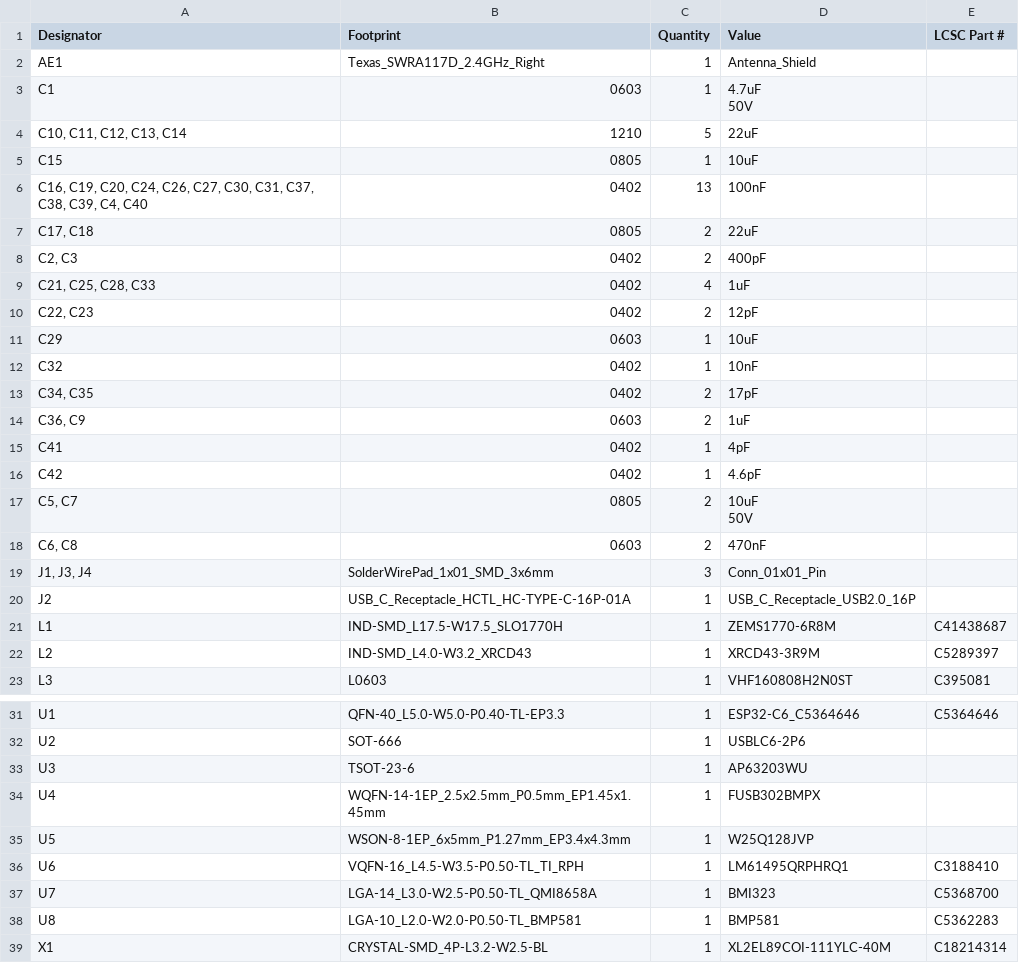
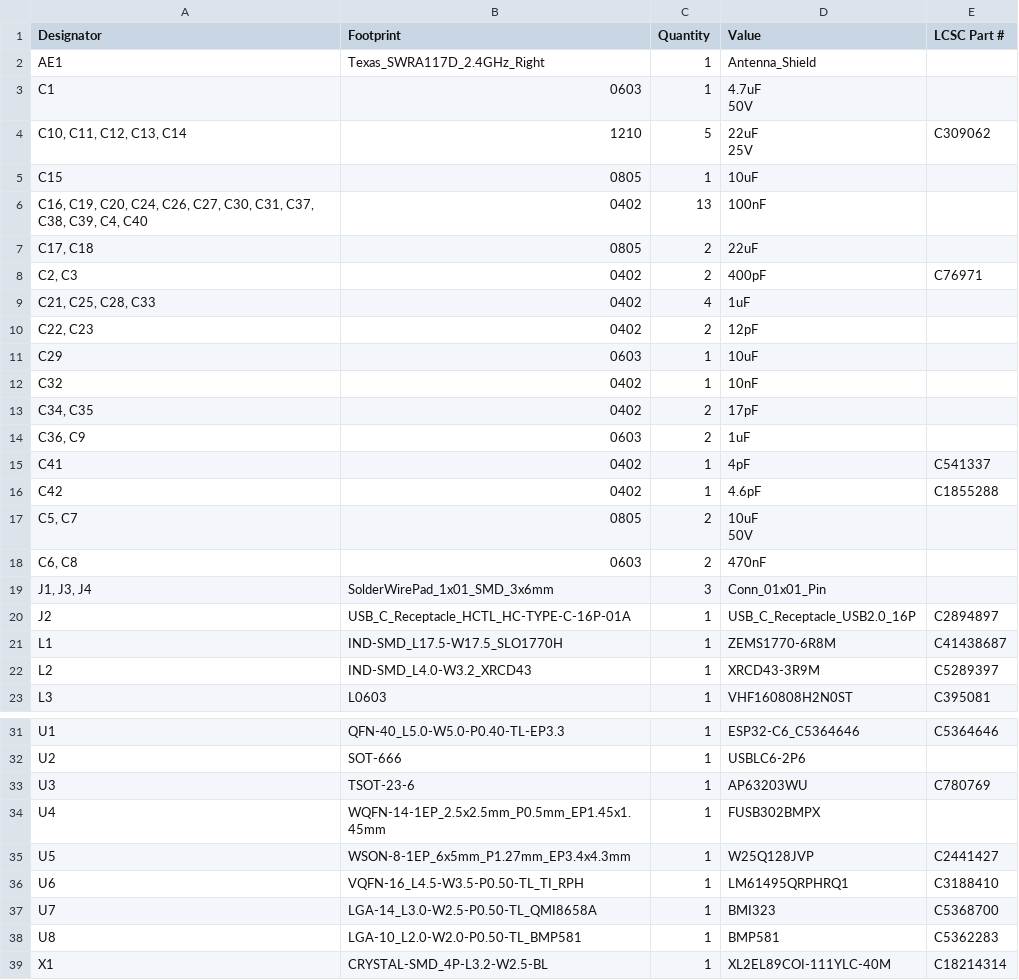
Before and after one commit to notaroomba/ledify, a CSV file: pcb/production/bom.csv, drawn as a sheet; only a part is shown, gaps mark what is left out.

```diff
--- a/pcb/production/bom.csv
+++ b/pcb/production/bom.csv
@@ -4,3 +4,4 @@ C1,0603,1,"4.7uF
 50V",
-"C10, C11, C12, C13, C14",1210,5,22uF,
+"C10, C11, C12, C13, C14",1210,5,"22uF
+25V",C309062
 C15,0805,1,10uF,
@@ -8,3 +9,3 @@ C15,0805,1,10uF,
 "C17, C18",0805,2,22uF,
-"C2, C3",0402,2,400pF,
+"C2, C3",0402,2,400pF,C76971
 "C21, C25, C28, C33",0402,4,1uF,
@@ -15,4 +16,4 @@ C32,0402,1,10nF,
 "C36, C9",0603,2,1uF,
-C41,0402,1,4pF,
-C42,0402,1,4.6pF,
+C41,0402,1,4pF,C541337
+C42,0402,1,4.6pF,C1855288
 "C5, C7",0805,2,"10uF
@@ -21,3 +22,3 @@ C42,0402,1,4.6pF,
 "J1, J3, J4",SolderWirePad_1x01_SMD_3x6mm,3,Conn_01x01_Pin,
-J2,USB_C_Receptacle_HCTL_HC-TYPE-C-16P-01A,1,USB_C_Receptacle_USB2.0_16P,
+J2,USB_C_Receptacle_HCTL_HC-TYPE-C-16P-01A,1,USB_C_Receptacle_USB2.0_16P,C2894897
 L1,IND-SMD_L17.5-W17.5_SLO1770H,1,ZEMS1770-6R8M,C41438687
@@ -34,5 +35,5 @@ U1,QFN-40_L5.0-W5.0-P0.40-TL-EP3.3,1,ESP32-C6_C5364646,C5364646
 U2,SOT-666,1,USBLC6-2P6,
-U3,TSOT-23-6,1,AP63203WU,
+U3,TSOT-23-6,1,AP63203WU,C780769
 U4,WQFN-14-1EP_2.5x2.5mm_P0.5mm_EP1.45x1.45mm,1,FUSB302BMPX,
-U5,WSON-8-1EP_6x5mm_P1.27mm_EP3.4x4.3mm,1,W25Q128JVP,
+U5,WSON-8-1EP_6x5mm_P1.27mm_EP3.4x4.3mm,1,W25Q128JVP,C2441427
 U6,VQFN-16_L4.5-W3.5-P0.50-TL_TI_RPH,1,LM61495QRPHRQ1,C3188410
```
Also changed, not shown: production/bom.csv, 13 other files.
